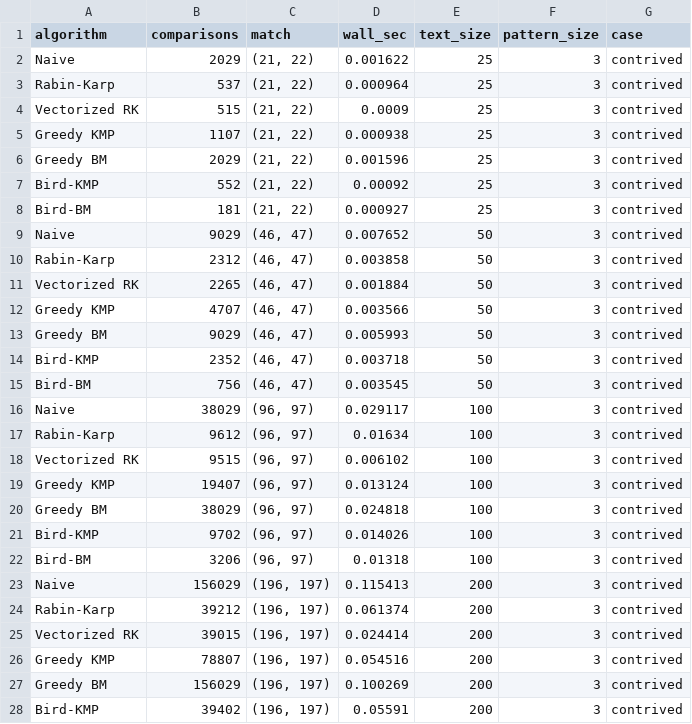
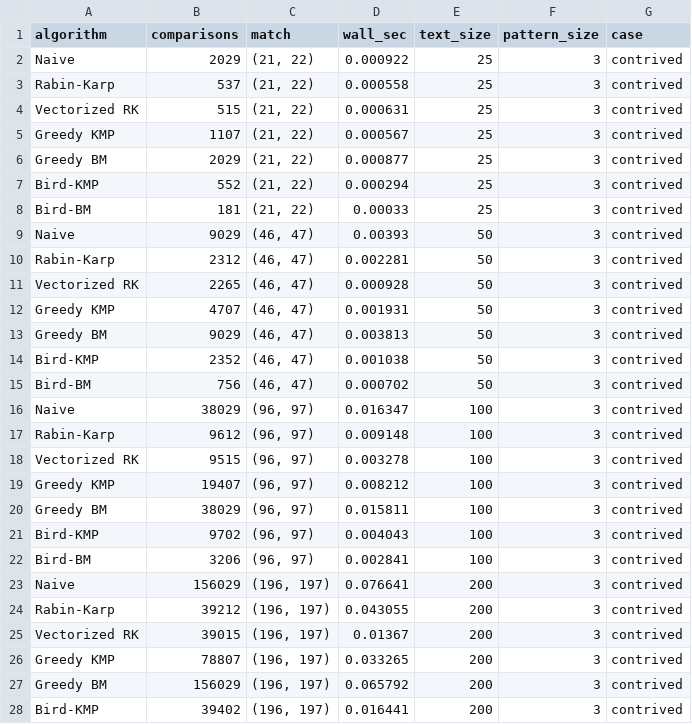
Before and after one commit to marcusaurelys/master_searcher, a CSV file: results_contrived.csv, drawn as a sheet; only a part is shown; the diff covers the shown part only.

```diff
--- a/results_contrived.csv
+++ b/results_contrived.csv
@@ -1,28 +1,28 @@
 algorithm,comparisons,match,wall_sec,text_size,pattern_size,case
-Naive,2029,"(21, 22)",0.001622,25,3,contrived
-Rabin-Karp,537,"(21, 22)",0.000964,25,3,contrived
-Vectorized RK,515,"(21, 22)",0.0009,25,3,contrived
-Greedy KMP,1107,"(21, 22)",0.000938,25,3,contrived
-Greedy BM,2029,"(21, 22)",0.001596,25,3,contrived
-Bird-KMP,552,"(21, 22)",0.00092,25,3,contrived
-Bird-BM,181,"(21, 22)",0.000927,25,3,contrived
-Naive,9029,"(46, 47)",0.007652,50,3,contrived
-Rabin-Karp,2312,"(46, 47)",0.003858,50,3,contrived
-Vectorized RK,2265,"(46, 47)",0.001884,50,3,contrived
-Greedy KMP,4707,"(46, 47)",0.003566,50,3,contrived
-Greedy BM,9029,"(46, 47)",0.005993,50,3,contrived
-Bird-KMP,2352,"(46, 47)",0.003718,50,3,contrived
-Bird-BM,756,"(46, 47)",0.003545,50,3,contrived
-Naive,38029,"(96, 97)",0.029117,100,3,contrived
-Rabin-Karp,9612,"(96, 97)",0.01634,100,3,contrived
-Vectorized RK,9515,"(96, 97)",0.006102,100,3,contrived
-Greedy KMP,19407,"(96, 97)",0.013124,100,3,contrived
-Greedy BM,38029,"(96, 97)",0.024818,100,3,contrived
-Bird-KMP,9702,"(96, 97)",0.014026,100,3,contrived
-Bird-BM,3206,"(96, 97)",0.01318,100,3,contrived
-Naive,156029,"(196, 197)",0.115413,200,3,contrived
-Rabin-Karp,39212,"(196, 197)",0.061374,200,3,contrived
-Vectorized RK,39015,"(196, 197)",0.024414,200,3,contrived
-Greedy KMP,78807,"(196, 197)",0.054516,200,3,contrived
-Greedy BM,156029,"(196, 197)",0.100269,200,3,contrived
-Bird-KMP,39402,"(196, 197)",0.05591,200,3,contrived
+Naive,2029,"(21, 22)",0.000922,25,3,contrived
+Rabin-Karp,537,"(21, 22)",0.000558,25,3,contrived
+Vectorized RK,515,"(21, 22)",0.000631,25,3,contrived
+Greedy KMP,1107,"(21, 22)",0.000567,25,3,contrived
+Greedy BM,2029,"(21, 22)",0.000877,25,3,contrived
+Bird-KMP,552,"(21, 22)",0.000294,25,3,contrived
+Bird-BM,181,"(21, 22)",0.00033,25,3,contrived
+Naive,9029,"(46, 47)",0.00393,50,3,contrived
+Rabin-Karp,2312,"(46, 47)",0.002281,50,3,contrived
+Vectorized RK,2265,"(46, 47)",0.000928,50,3,contrived
+Greedy KMP,4707,"(46, 47)",0.001931,50,3,contrived
+Greedy BM,9029,"(46, 47)",0.003813,50,3,contrived
+Bird-KMP,2352,"(46, 47)",0.001038,50,3,contrived
+Bird-BM,756,"(46, 47)",0.000702,50,3,contrived
+Naive,38029,"(96, 97)",0.016347,100,3,contrived
+Rabin-Karp,9612,"(96, 97)",0.009148,100,3,contrived
+Vectorized RK,9515,"(96, 97)",0.003278,100,3,contrived
+Greedy KMP,19407,"(96, 97)",0.008212,100,3,contrived
+Greedy BM,38029,"(96, 97)",0.015811,100,3,contrived
+Bird-KMP,9702,"(96, 97)",0.004043,100,3,contrived
+Bird-BM,3206,"(96, 97)",0.002841,100,3,contrived
+Naive,156029,"(196, 197)",0.076641,200,3,contrived
+Rabin-Karp,39212,"(196, 197)",0.043055,200,3,contrived
+Vectorized RK,39015,"(196, 197)",0.01367,200,3,contrived
+Greedy KMP,78807,"(196, 197)",0.033265,200,3,contrived
+Greedy BM,156029,"(196, 197)",0.065792,200,3,contrived
+Bird-KMP,39402,"(196, 197)",0.016441,200,3,contrived
```
Also changed, not shown: 22 edited cells elsewhere in this file, results_head_to_head.csv, results_qr.csv, 55 other files.
